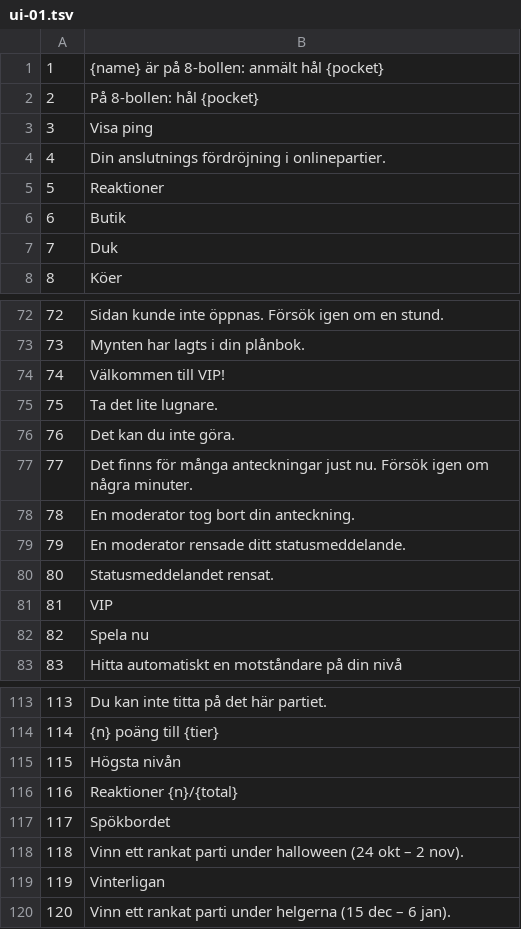
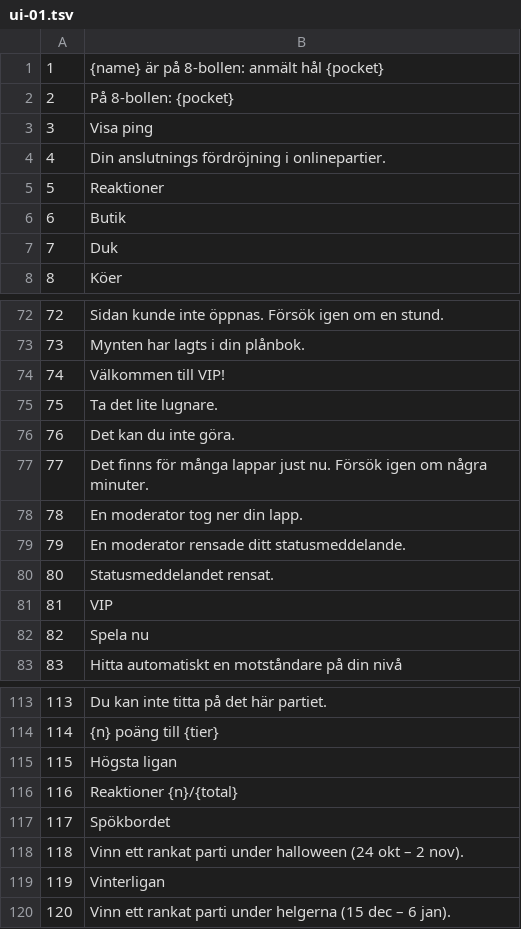
Before and after one commit to allansomensi/snook-legend, a TSV file: tools/i18n-wip/out/sv/ui-01.tsv, drawn as a sheet; only a part is shown, gaps mark what is left out.

```diff
--- a/tools/i18n-wip/out/sv/ui-01.tsv
+++ b/tools/i18n-wip/out/sv/ui-01.tsv
@@ -1,3 +1,3 @@
 1	{name} är på 8-bollen: anmält hål {pocket}
-2	På 8-bollen: hål {pocket}
+2	På 8-bollen: {pocket}
 3	Visa ping
@@ -76,4 +76,4 @@
 76	Det kan du inte göra.
-77	Det finns för många anteckningar just nu. Försök igen om några minuter.
-78	En moderator tog bort din anteckning.
+77	Det finns för många lappar just nu. Försök igen om några minuter.
+78	En moderator tog ner din lapp.
 79	En moderator rensade ditt statusmeddelande.
@@ -114,3 +114,3 @@
 114	{n} poäng till {tier}
-115	Högsta nivån
+115	Högsta ligan
 116	Reaktioner {n}/{total}
```
Also changed, not shown: tools/i18n-wip/out/ro/ui-05.tsv, tools/i18n-wip/out/ro/ui-06.tsv, 17 other files.
